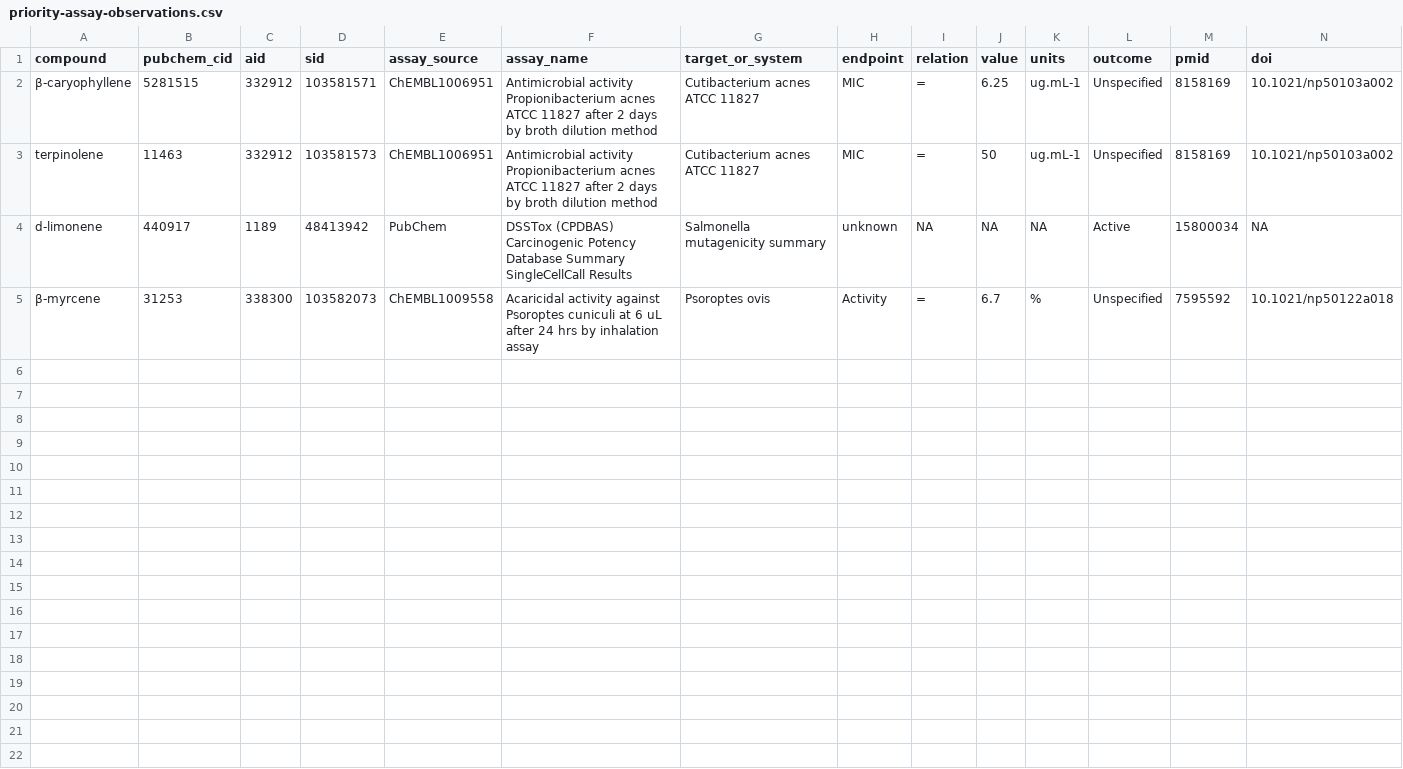
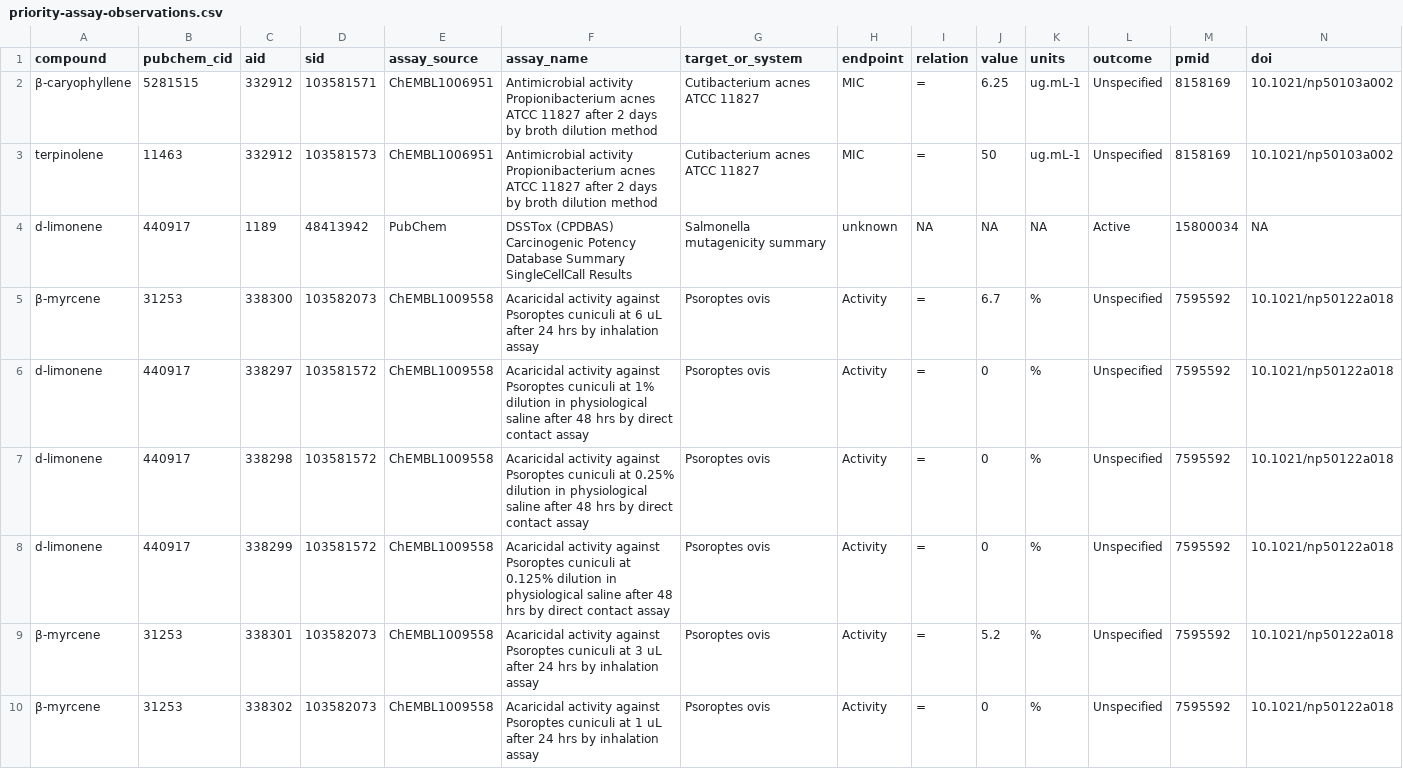
Before and after one commit to Terpedia/bioassay, a CSV file: data/priority-assay-observations.csv, drawn as a sheet; only a part is shown; rows hold the shown columns only; the diff names each change by its address in the sheet, - before the commit and + after, or states it on an @@ line.

Commit message:
Prepare submission materials and expand assay evidence

```diff
--- a/data/priority-assay-observations.csv
+++ b/data/priority-assay-observations.csv
+row 6: d-limonene | 440917 | 338297 | 103581572 | ChEMBL1009558 | Acaricidal activity against Psoroptes cuniculi at 1% dilution in physiological saline after 48 hrs by direct contact assay | Psoroptes ovis | Activity | = | 0 | % | Unspecified | 7595592 | 10.1021/np50122a018
+row 7: d-limonene | 440917 | 338298 | 103581572 | ChEMBL1009558 | Acaricidal activity against Psoroptes cuniculi at 0.25% dilution in physiological saline after 48 hrs by direct contact assay | Psoroptes ovis | Activity | = | 0 | % | Unspecified | 7595592 | 10.1021/np50122a018
+row 8: d-limonene | 440917 | 338299 | 103581572 | ChEMBL1009558 | Acaricidal activity against Psoroptes cuniculi at 0.125% dilution in physiological saline after 48 hrs by direct contact assay | Psoroptes ovis | Activity | = | 0 | % | Unspecified | 7595592 | 10.1021/np50122a018
+row 9: β-myrcene | 31253 | 338301 | 103582073 | ChEMBL1009558 | Acaricidal activity against Psoroptes cuniculi at 3 uL after 24 hrs by inhalation assay | Psoroptes ovis | Activity | = | 5.2 | % | Unspecified | 7595592 | 10.1021/np50122a018
+row 10: β-myrcene | 31253 | 338302 | 103582073 | ChEMBL1009558 | Acaricidal activity against Psoroptes cuniculi at 1 uL after 24 hrs by inhalation assay | Psoroptes ovis | Activity | = | 0 | % | Unspecified | 7595592 | 10.1021/np50122a018
```
Also changed, not shown: data/assay-extraction-log.csv, 10 other files.
